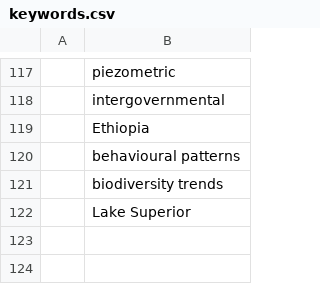
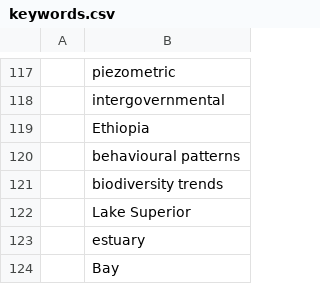
Before and after one commit to feedpapers/limnopapers, a CSV file: limnopapers/keywords.csv, drawn as a sheet; only a part is shown, gaps mark what is left out; the diff names each change by its address in the sheet, - before the commit and + after, or states it on an @@ line.

```diff
--- a/limnopapers/keywords.csv
+++ b/limnopapers/keywords.csv
+row 123:  | estuary
+row 124:  | Bay
```
Also changed, not shown: log.csv.
